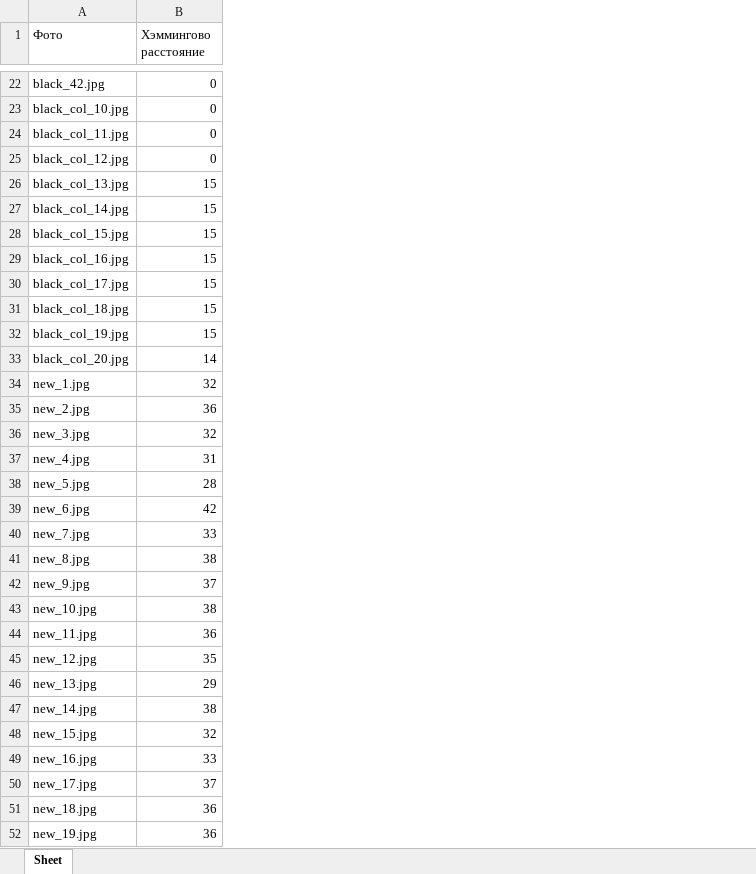
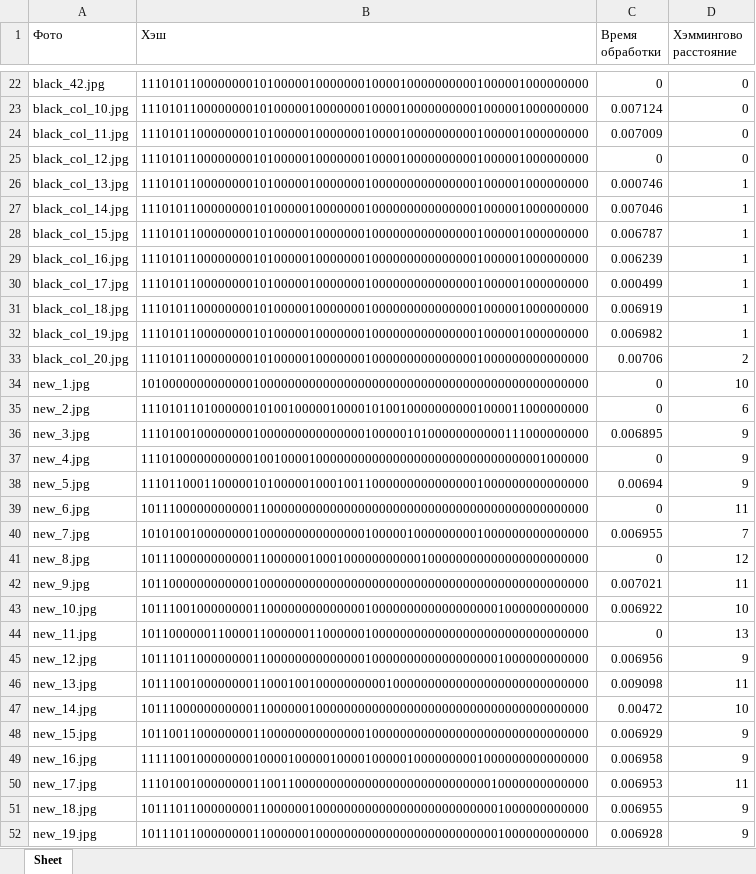
Before and after one commit to Risha-a/SiAKOD_project_Perceptual_Hash, an Excel workbook: хэши (черн, крас, бел)/black_check_phash.xlsx, sheet Sheet, drawn as a sheet; only a part is shown, gaps mark what is left out; values as stored, in another font and other column widths than the file's, no borders; addresses are those after the commit; the diff covers the shown part only; the diff names each change by its address in the sheet, - before the commit and + after, or states it on an @@ line.

```diff
--- a/хэши (черн, крас, бел)/black_check_phash.xlsx (sheet Sheet)
+++ b/хэши (черн, крас, бел)/black_check_phash.xlsx (sheet Sheet)
+column B (Хэш), rows 22-52: 1110101100000000101000001000000010000100000000001000001000000000 | 1110101100000000101000001000000010000100000000001000001000000000 | 1110101100000000101000001000000010000100000000001000001000000000 | 1110101100000000101000001000000010000100000000001000001000000000 | 1110101100000000101000001000000010000000000000001000001000000000 | 1110101100000000101000001000000010000000000000001000001000000000 | 1110101100000000101000001000000010000000000000001000001000000000 | 1110101100000000101000001000000010000000000000001000001000000000 | 1110101100000000101000001000000010000000000000001000001000000000 | 1110101100000000101000001000000010000000000000001000001000000000 | 1110101100000000101000001000000010000000000000001000001000000000 | 1110101100000000101000001000000010000000000000001000000000000000 | 1010000000000000100000000000000000000000000000000000000000000000 | 1110101101000000101001000001000010100100000000001000011000000000 | 1110100100000000100000000000000010000010100000000000111000000000 | 1110100000000000100100001000000000000000000000000000000001000000 | 1110110001100000101000001000100110000000000000001000000000000000 | 1011100000000000110000000000000000000000000000000000000000000000 | 1010100100000000100000000000000010000010000000001000000000000000 | 1011100000000000110000001000100000000000100000000000000000000000 | 1011000000000000100000000000000000000000000000000000000000000000 | 1011100100000000110000000000000010000000000000000001000000000000 | 1011000000110000110000001100000010000000000000000000000000000000 | 1011101100000000110000000000000010000000000000000001000000000000 | 1011100100000000110001001000000000010000000000000000000000000000 | 1011100000000000110000001000000000000000000000000000000000000000 | 1011001100000000110000000000000010000000000000000000000000000000 | 1111100100000000100001000001000010000010000000001000000000000000 | 1110100100000000110011000000000000000000000000000010000000000000 | 1011101100000000110000001000000000000000000000000001000000000000 | 1011101100000000110000001000000000000000000000000001000000000000
+column C (Время обработки), rows 22-52: 0 | 0.007124 | 0.007009 | 0 | 0.000746 | 0.007046 | 0.006787 | 0.006239 | 0.000499 | 0.006919 | 0.006982 | 0.00706 | 0 | 0 | 0.006895 | 0 | 0.00694 | 0 | 0.006955 | 0 | 0.007021 | 0.006922 | 0 | 0.006956 | 0.009098 | 0.00472 | 0.006929 | 0.006958 | 0.006953 | 0.006955 | 0.006928
-D26:D32 (Хэммингово расстояние): 15
+D26:D32 (Хэммингово расстояние): 1
-D33 (Хэммингово расстояние): 14
+D33 (Хэммингово расстояние): 2
-D34 (Хэммингово расстояние): 32
+D34 (Хэммингово расстояние): 10
-D35 (Хэммингово расстояние): 36
+D35 (Хэммингово расстояние): 6
-D36 (Хэммингово расстояние): 32
+D36 (Хэммингово расстояние): 9
-D37 (Хэммингово расстояние): 31
+D37 (Хэммингово расстояние): 9
-D38 (Хэммингово расстояние): 28
+D38 (Хэммингово расстояние): 9
-D39 (Хэммингово расстояние): 42
+D39 (Хэммингово расстояние): 11
-D40 (Хэммингово расстояние): 33
+D40 (Хэммингово расстояние): 7
-D41 (Хэммингово расстояние): 38
+D41 (Хэммингово расстояние): 12
-D42 (Хэммингово расстояние): 37
+D42 (Хэммингово расстояние): 11
-D43 (Хэммингово расстояние): 38
+D43 (Хэммингово расстояние): 10
-D44 (Хэммингово расстояние): 36
+D44 (Хэммингово расстояние): 13
-D45 (Хэммингово расстояние): 35
+D45 (Хэммингово расстояние): 9
-D46 (Хэммингово расстояние): 29
+D46 (Хэммингово расстояние): 11
-D47 (Хэммингово расстояние): 38
+D47 (Хэммингово расстояние): 10
-D48 (Хэммингово расстояние): 32
+D48 (Хэммингово расстояние): 9
-D49 (Хэммингово расстояние): 33
+D49 (Хэммингово расстояние): 9
-D50 (Хэммингово расстояние): 37
+D50 (Хэммингово расстояние): 11
-D51:D52 (Хэммингово расстояние): 36
+D51:D52 (Хэммингово расстояние): 9
```
Also changed, not shown: 14 edited cells elsewhere in this sheet, хэши (черн, крас, бел)/black_check_ahash.xlsx, хэши (черн, крас, бел)/red_check_ahash.xlsx, 11 other files.
